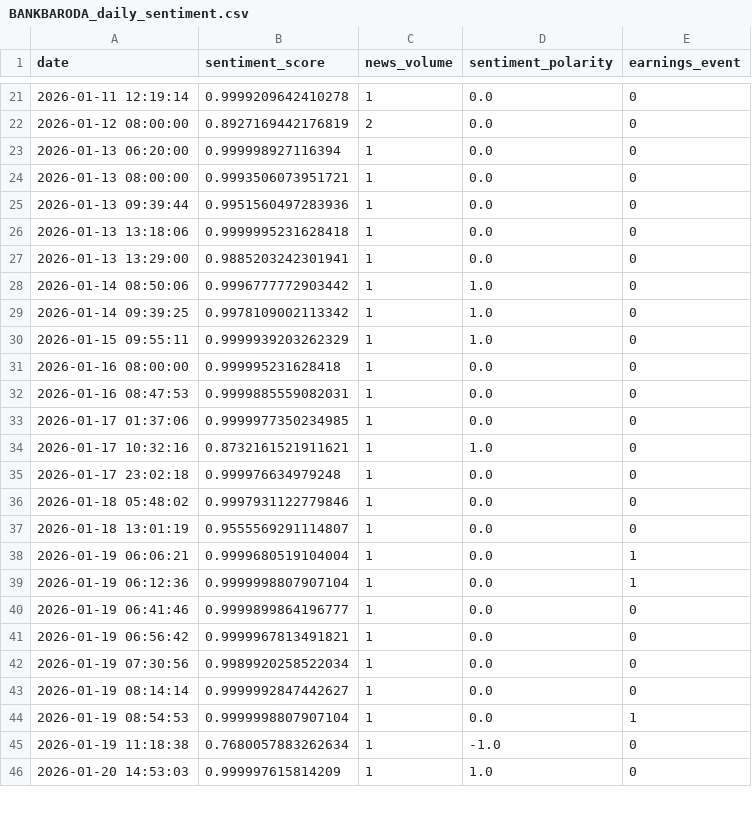
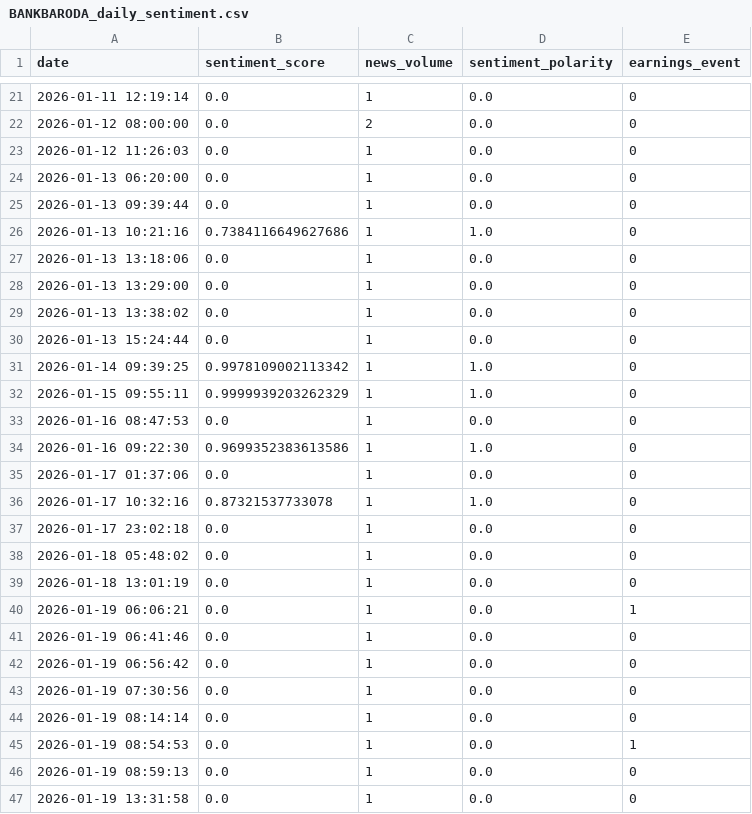
Before and after one commit to Rohithkoripelli/Stock-Price-Prediction, a CSV file: data/finbert_daily_sentiment/BANKBARODA_daily_sentiment.csv, drawn as a sheet; only a part is shown, gaps mark what is left out; the shorter side is filled out with more unchanged rows; the diff covers the shown part only.

```diff
--- a/data/finbert_daily_sentiment/BANKBARODA_daily_sentiment.csv
+++ b/data/finbert_daily_sentiment/BANKBARODA_daily_sentiment.csv
@@ -21,25 +21,27 @@ date,sentiment_score,news_volume,sentiment_polarity,earnings_event
-2026-01-11 12:19:14,0.9999209642410278,1,0.0,0
-2026-01-12 08:00:00,0.8927169442176819,2,0.0,0
-2026-01-13 06:20:00,0.999998927116394,1,0.0,0
-2026-01-13 08:00:00,0.9993506073951721,1,0.0,0
-2026-01-13 09:39:44,0.9951560497283936,1,0.0,0
-2026-01-13 13:18:06,0.9999995231628418,1,0.0,0
-2026-01-13 13:29:00,0.9885203242301941,1,0.0,0
-2026-01-14 08:50:06,0.9996777772903442,1,1.0,0
+2026-01-11 12:19:14,0.0,1,0.0,0
+2026-01-12 08:00:00,0.0,2,0.0,0
+2026-01-12 11:26:03,0.0,1,0.0,0
+2026-01-13 06:20:00,0.0,1,0.0,0
+2026-01-13 09:39:44,0.0,1,0.0,0
+2026-01-13 10:21:16,0.7384116649627686,1,1.0,0
+2026-01-13 13:18:06,0.0,1,0.0,0
+2026-01-13 13:29:00,0.0,1,0.0,0
+2026-01-13 13:38:02,0.0,1,0.0,0
+2026-01-13 15:24:44,0.0,1,0.0,0
 2026-01-14 09:39:25,0.9978109002113342,1,1.0,0
 2026-01-15 09:55:11,0.9999939203262329,1,1.0,0
-2026-01-16 08:00:00,0.999995231628418,1,0.0,0
-2026-01-16 08:47:53,0.9999885559082031,1,0.0,0
-2026-01-17 01:37:06,0.9999977350234985,1,0.0,0
-2026-01-17 10:32:16,0.8732161521911621,1,1.0,0
-2026-01-17 23:02:18,0.999976634979248,1,0.0,0
-2026-01-18 05:48:02,0.9997931122779846,1,0.0,0
-2026-01-18 13:01:19,0.9555569291114807,1,0.0,0
-2026-01-19 06:06:21,0.9999680519104004,1,0.0,1
-2026-01-19 06:12:36,0.9999998807907104,1,0.0,1
-2026-01-19 06:41:46,0.9999899864196777,1,0.0,0
-2026-01-19 06:56:42,0.9999967813491821,1,0.0,0
-2026-01-19 07:30:56,0.9989920258522034,1,0.0,0
-2026-01-19 08:14:14,0.9999992847442627,1,0.0,0
-2026-01-19 08:54:53,0.9999998807907104,1,0.0,1
-2026-01-19 11:18:38,0.7680057883262634,1,-1.0,0
+2026-01-16 08:47:53,0.0,1,0.0,0
+2026-01-16 09:22:30,0.9699352383613586,1,1.0,0
+2026-01-17 01:37:06,0.0,1,0.0,0
+2026-01-17 10:32:16,0.87321537733078,1,1.0,0
+2026-01-17 23:02:18,0.0,1,0.0,0
+2026-01-18 05:48:02,0.0,1,0.0,0
+2026-01-18 13:01:19,0.0,1,0.0,0
+2026-01-19 06:06:21,0.0,1,0.0,1
+2026-01-19 06:41:46,0.0,1,0.0,0
+2026-01-19 06:56:42,0.0,1,0.0,0
+2026-01-19 07:30:56,0.0,1,0.0,0
+2026-01-19 08:14:14,0.0,1,0.0,0
+2026-01-19 08:54:53,0.0,1,0.0,1
+2026-01-19 08:59:13,0.0,1,0.0,0
+2026-01-19 13:31:58,0.0,1,0.0,0
```
Also changed, not shown: 3 added rows, 8 removed rows and 35 edited cells elsewhere in this file, data/finbert_daily_sentiment/AXISBANK_daily_sentiment.csv, data/finbert_daily_sentiment/CANBK_daily_sentiment.csv, 22 other files.
